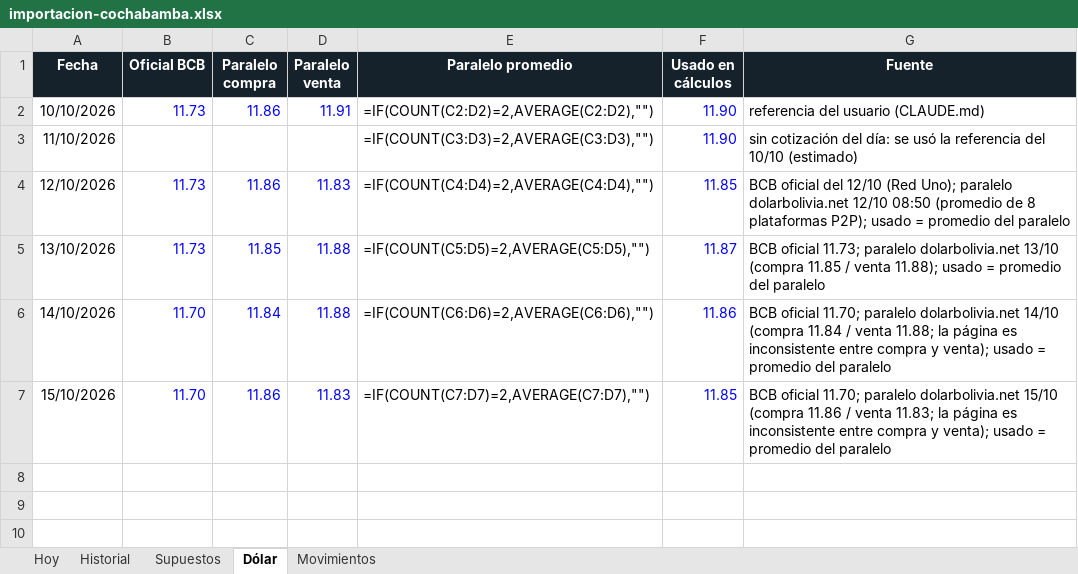
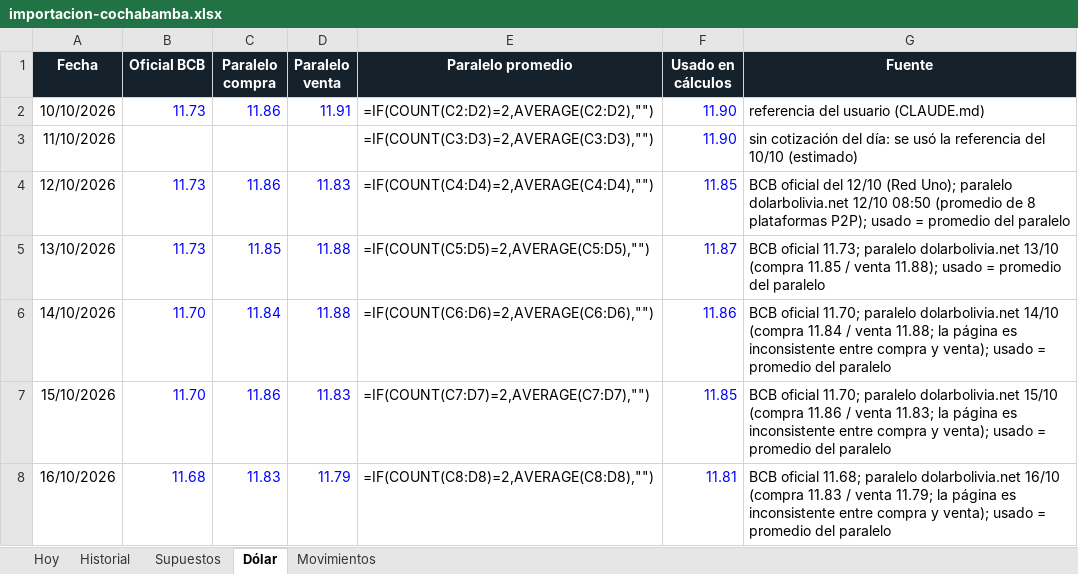
Before and after one commit to Santi491/Claude-, an Excel workbook: importacion-cochabamba.xlsx, sheet Dólar, drawn as a sheet; values as stored, in another font and other column widths than the file's, no borders; formulas without a stored value are shown as written; the diff names each change by its address in the sheet, - before the commit and + after, or states it on an @@ line.

```diff
--- a/importacion-cochabamba.xlsx (sheet Dólar)
+++ b/importacion-cochabamba.xlsx (sheet Dólar)
+row 8: 16/10/2026 | 11.68 | 11.83 | 11.79 | =IF(COUNT(C8:D8)=2,AVERAGE(C8:D8),"") | 11.81 | BCB oficial 11.68; paralelo dolarbolivia.net 16/10 (compra 11.83 / venta 11.79; la página es inconsistente entre compra y venta); usado = promedio del paralelo
```
Also changed, not shown: sheet Historial, sheet Movimientos, sheet Hoy, 10 other files.
